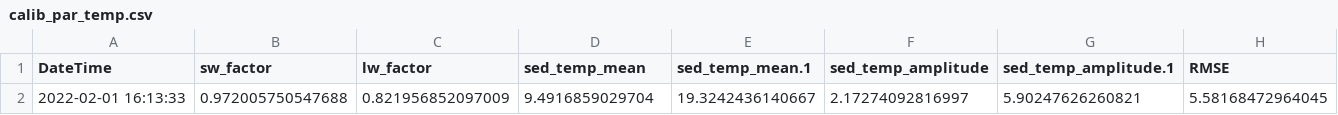
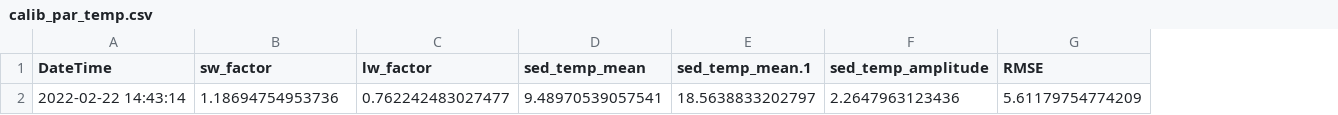
Before and after one commit to hlwander/bvr_glm, a CSV file: results/calib_par_temp.csv, drawn as a sheet; removed rows and columns are numbered as before the commit, all else as after; the diff names each change by its address in the sheet, - before the commit and + after, or states it on an @@ line.

Commit message:
there's something super weird going on with temp calibration resulting in 5.6 RMSE

```diff
--- a/results/calib_par_temp.csv
+++ b/results/calib_par_temp.csv
-column G (sed_temp_amplitude.1), empty
-row 2: 2022-02-01 16:13:33 | 0.972005750547688 | 0.821956852097009 | 9.4916859029704 | 19.3242436140667 | 2.17274092816997 | 5.90247626260821 | 5.58168472964045
+row 2: 2022-02-22 14:43:14 | 1.18694754953736 | 0.762242483027477 | 9.48970539057541 | 18.5638833202797 | 2.2647963123436 | 5.61179754774209
```
Also changed, not shown: results/SA_ee_results_OXY_oxy.csv, results/SA_ee_results_temp.csv, 24 other files.
